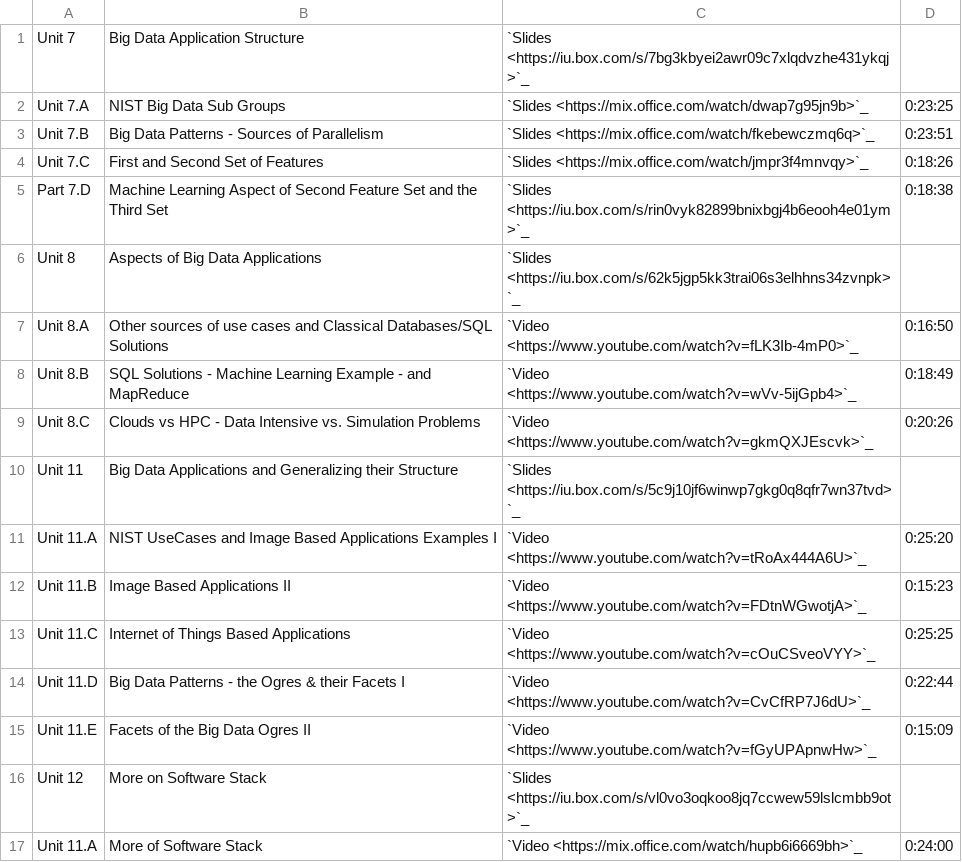
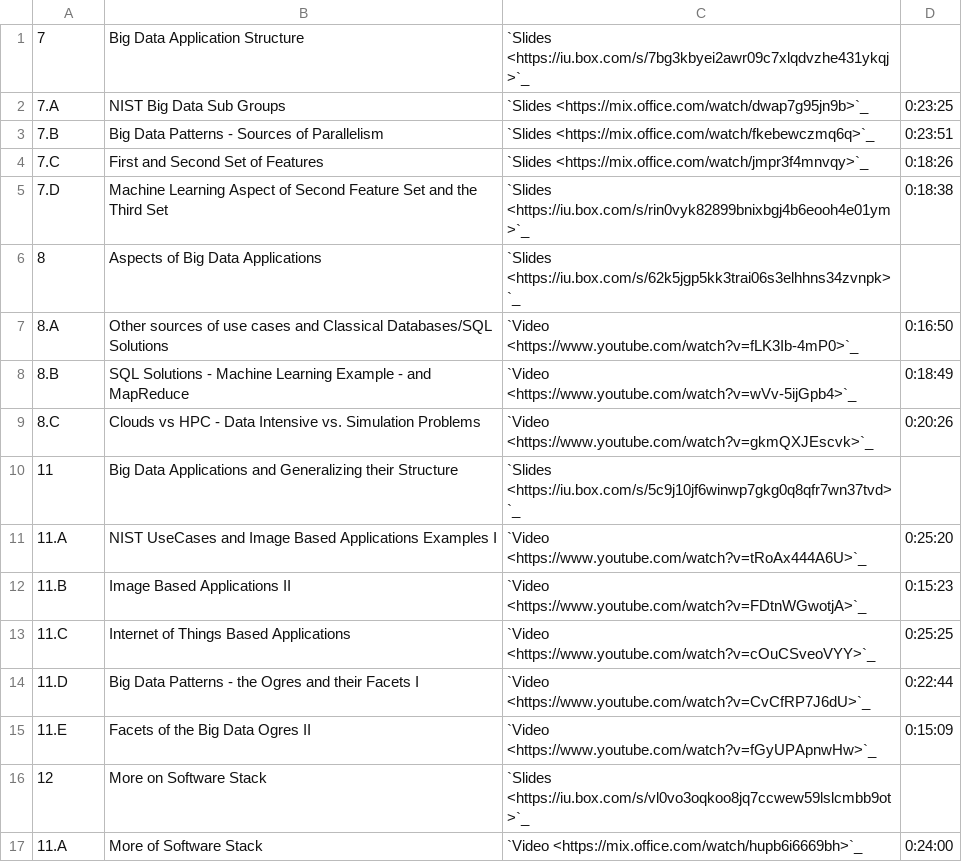
Before and after one commit to cloudmesh/classes, a CSV file: docs/source/i524/lectures-theory-unreleased.csv, drawn as a sheet.

Commit message:
fix:dev: removed syntax error in unreleased theroy lectures

```diff
--- a/docs/source/i524/lectures-theory-unreleased.csv
+++ b/docs/source/i524/lectures-theory-unreleased.csv
@@ -1,17 +1,17 @@
-Unit 7,Big Data Application Structure,`Slides <https://iu.box.com/s/7bg3kbyei2awr09c7xlqdvzhe431ykqj>`_,
-Unit 7.A,NIST Big Data Sub Groups,`Slides <https://mix.office.com/watch/dwap7g95jn9b>`_,0:23:25
-Unit 7.B,Big Data Patterns - Sources of Parallelism,`Slides <https://mix.office.com/watch/fkebewczmq6q>`_,0:23:51
-Unit 7.C,First and Second Set of Features,`Slides <https://mix.office.com/watch/jmpr3f4mnvqy>`_,0:18:26
-Part 7.D,Machine Learning Aspect of Second Feature Set and the Third Set,`Slides <https://iu.box.com/s/rin0vyk82899bnixbgj4b6eooh4e01ym>`_,0:18:38
-Unit 8,Aspects of Big Data Applications,`Slides <https://iu.box.com/s/62k5jgp5kk3trai06s3elhhns34zvnpk>`_,
-Unit 8.A,Other sources of use cases and Classical Databases/SQL Solutions,`Video <https://www.youtube.com/watch?v=fLK3Ib-4mP0>`_,0:16:50
-Unit 8.B,SQL Solutions -  Machine Learning Example -  and MapReduce,`Video <https://www.youtube.com/watch?v=wVv-5ijGpb4>`_,0:18:49
-Unit 8.C,Clouds vs HPC -  Data Intensive vs. Simulation Problems,`Video <https://www.youtube.com/watch?v=gkmQXJEscvk>`_,0:20:26
-Unit 11,Big Data Applications and Generalizing their Structure,`Slides <https://iu.box.com/s/5c9j10jf6winwp7gkg0q8qfr7wn37tvd>`_,
-Unit 11.A,NIST UseCases and Image Based Applications Examples I,`Video <https://www.youtube.com/watch?v=tRoAx444A6U>`_,0:25:20
-Unit 11.B,Image Based Applications II,`Video <https://www.youtube.com/watch?v=FDtnWGwotjA>`_,0:15:23
-Unit 11.C,Internet of Things Based Applications,`Video <https://www.youtube.com/watch?v=cOuCSveoVYY>`_,0:25:25
-Unit 11.D,Big Data Patterns - the Ogres & their Facets I,`Video <https://www.youtube.com/watch?v=CvCfRP7J6dU>`_,0:22:44
-Unit 11.E,Facets of the Big Data Ogres II,`Video <https://www.youtube.com/watch?v=fGyUPApnwHw>`_,0:15:09
-Unit 12,More on Software Stack,`Slides <https://iu.box.com/s/vl0vo3oqkoo8jq7ccwew59lslcmbb9ot>`_,
-Unit 11.A,More of Software Stack,`Video <https://mix.office.com/watch/hupb6i6669bh>`_,0:24:00
+7,Big Data Application Structure,`Slides <https://iu.box.com/s/7bg3kbyei2awr09c7xlqdvzhe431ykqj>`_,
+7.A,NIST Big Data Sub Groups,`Slides <https://mix.office.com/watch/dwap7g95jn9b>`_,0:23:25
+7.B,Big Data Patterns - Sources of Parallelism,`Slides <https://mix.office.com/watch/fkebewczmq6q>`_,0:23:51
+7.C,First and Second Set of Features,`Slides <https://mix.office.com/watch/jmpr3f4mnvqy>`_,0:18:26
+7.D,Machine Learning Aspect of Second Feature Set and the Third Set,`Slides <https://iu.box.com/s/rin0vyk82899bnixbgj4b6eooh4e01ym>`_,0:18:38
+8,Aspects of Big Data Applications,`Slides <https://iu.box.com/s/62k5jgp5kk3trai06s3elhhns34zvnpk>`_,
+8.A,Other sources of use cases and Classical Databases/SQL Solutions,`Video <https://www.youtube.com/watch?v=fLK3Ib-4mP0>`_,0:16:50
+8.B,SQL Solutions -  Machine Learning Example -  and MapReduce,`Video <https://www.youtube.com/watch?v=wVv-5ijGpb4>`_,0:18:49
+8.C,Clouds vs HPC -  Data Intensive vs. Simulation Problems,`Video <https://www.youtube.com/watch?v=gkmQXJEscvk>`_,0:20:26
+11,Big Data Applications and Generalizing their Structure,`Slides <https://iu.box.com/s/5c9j10jf6winwp7gkg0q8qfr7wn37tvd>`_,
+11.A,NIST UseCases and Image Based Applications Examples I,`Video <https://www.youtube.com/watch?v=tRoAx444A6U>`_,0:25:20
+11.B,Image Based Applications II,`Video <https://www.youtube.com/watch?v=FDtnWGwotjA>`_,0:15:23
+11.C,Internet of Things Based Applications,`Video <https://www.youtube.com/watch?v=cOuCSveoVYY>`_,0:25:25
+11.D,Big Data Patterns - the Ogres and their Facets I,`Video <https://www.youtube.com/watch?v=CvCfRP7J6dU>`_,0:22:44
+11.E,Facets of the Big Data Ogres II,`Video <https://www.youtube.com/watch?v=fGyUPApnwHw>`_,0:15:09
+12,More on Software Stack,`Slides <https://iu.box.com/s/vl0vo3oqkoo8jq7ccwew59lslcmbb9ot>`_,
+11.A,More of Software Stack,`Video <https://mix.office.com/watch/hupb6i6669bh>`_,0:24:00
```
Also changed, not shown: 1 other file.
